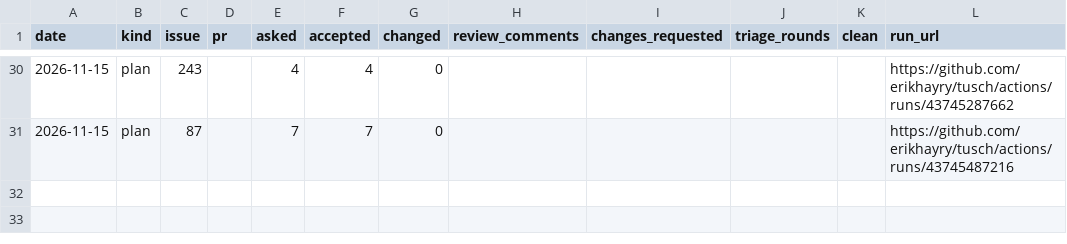
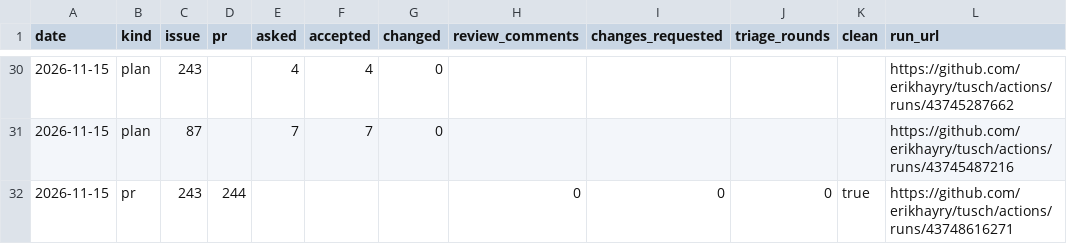
Before and after one commit to erikhayry/tusch, a CSV file: trust.csv, drawn as a sheet; only a part is shown, gaps mark what is left out.

```diff
--- a/trust.csv
+++ b/trust.csv
@@ -31 +31,2 @@ date,kind,issue,pr,asked,accepted,changed,review_comments,changes_requested,tria
 2026-11-15,plan,87,,7,7,0,,,,,https://github.com/erikhayry/tusch/actions/runs/43745487216
+2026-11-15,pr,243,244,,,,0,0,0,true,https://github.com/erikhayry/tusch/actions/runs/43748616271
```
